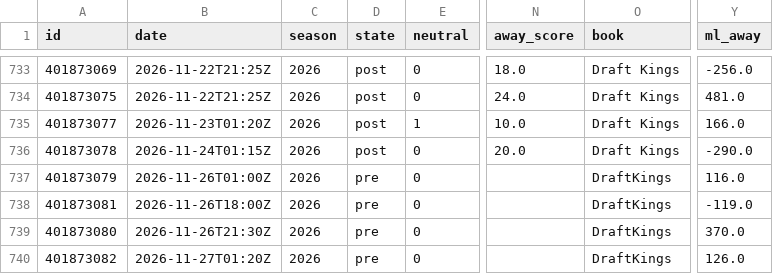
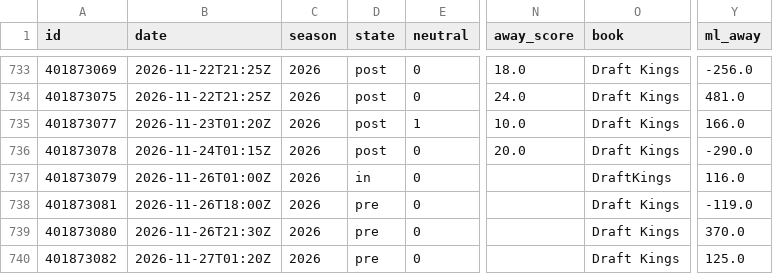
Before and after one commit to bradyaubuchon/cbb-model, a CSV file: data/nfl/games.csv, drawn as a sheet; only a part is shown, gaps mark what is left out; the diff names each change by its address in the sheet, - before the commit and + after, or states it on an @@ line.

```diff
--- a/data/nfl/games.csv
+++ b/data/nfl/games.csv
-D737 (state): pre
+D737 (state): in
-O738:O740 (book): DraftKings
+O738:O740 (book): Draft Kings
-Y740 (ml_away): 126.0
+Y740 (ml_away): 125.0
```
Also changed, not shown: data/nba/games.csv, 11 other files.
